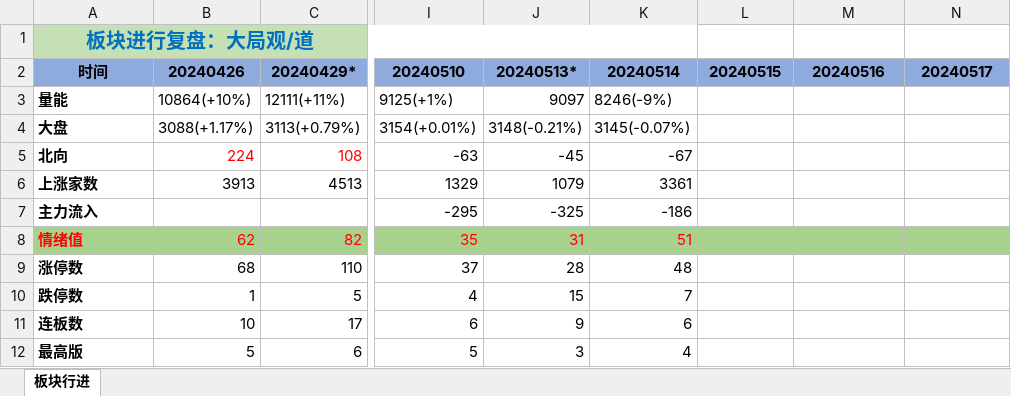
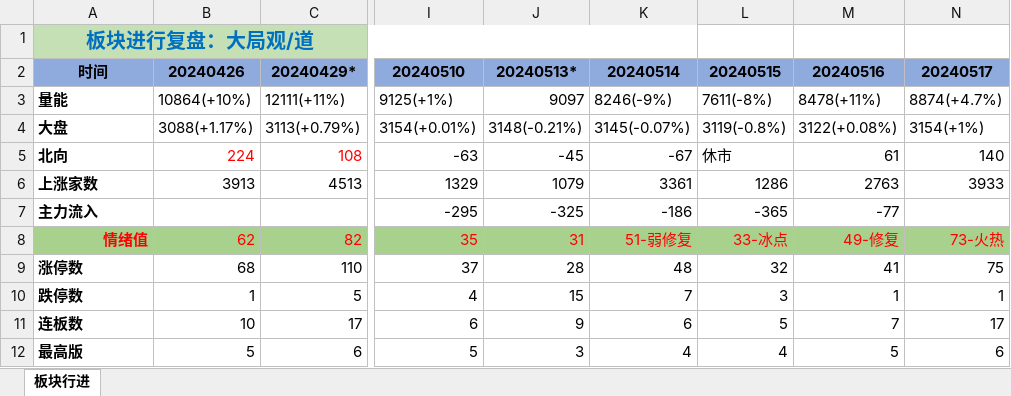
Before and after one commit to Edwin-Xu/edw_n, an Excel workbook: 股票/复盘/板块行进.xlsx, sheet 板块行进, drawn as a sheet; only a part is shown, gaps mark what is left out; values as stored, in another font and other column widths than the file's, no borders; charts and pictures not drawn; the diff covers the shown part only; the diff names each change by its address in the sheet, - before the commit and + after, or states it on an @@ line.

```diff
--- a/股票/复盘/板块行进.xlsx (sheet 板块行进)
+++ b/股票/复盘/板块行进.xlsx (sheet 板块行进)
-L3: (empty)
+L3: 7611(-8%)
-M3: (empty)
+M3: 8478(+11%)
-N3: (empty)
+N3: 8874(+4.7%)
-L4: (empty)
+L4: 3119(-0.8%)
-M4: (empty)
+M4: 3122(+0.08%)
-N4: (empty)
+N4: 3154(+1%)
-L5: (empty)
+L5: 休市
-M5: (empty)
+M5: 61
-N5: (empty)
+N5: 140
-L6: (empty)
+L6: 1286
-M6: (empty)
+M6: 2763
-N6: (empty)
+N6: 3933
-L7: (empty)
+L7: -365
-M7: (empty)
+M7: -77
-A8 alignment: left
+A8 alignment: right
-K8: 51
+K8: 51-弱修复
-L8: (empty)
+L8: 33-冰点
-M8: (empty)
+M8: 49-修复
-N8: (empty)
+N8: 73-火热
-L9: (empty)
+L9: 32
-M9: (empty)
+M9: 41
-N9: (empty)
+N9: 75
-L10: (empty)
+L10: 3
-M10: (empty)
+M10: 1
-N10: (empty)
+N10: 1
-L11: (empty)
+L11: 5
-M11: (empty)
+M11: 7
-N11: (empty)
+N11: 17
-L12: (empty)
+L12: 4
-M12: (empty)
+M12: 5
-N12: (empty)
+N12: 6
```
Also changed, not shown: 15 edited cells and cell formats elsewhere in this sheet, charts or pictures, 1 other file.
